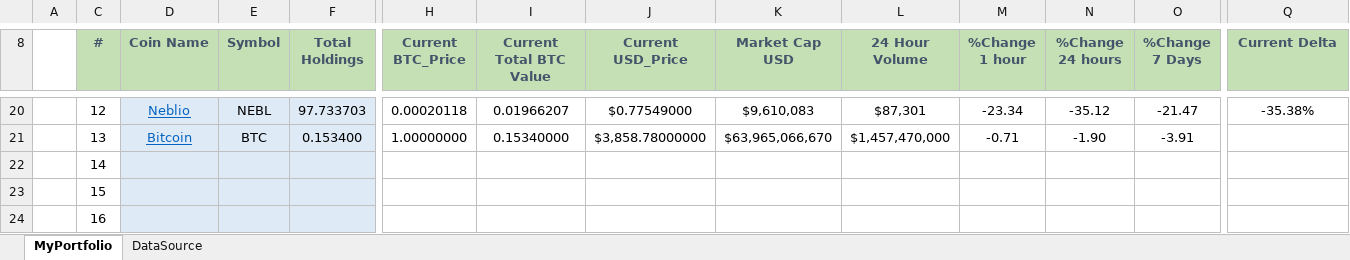
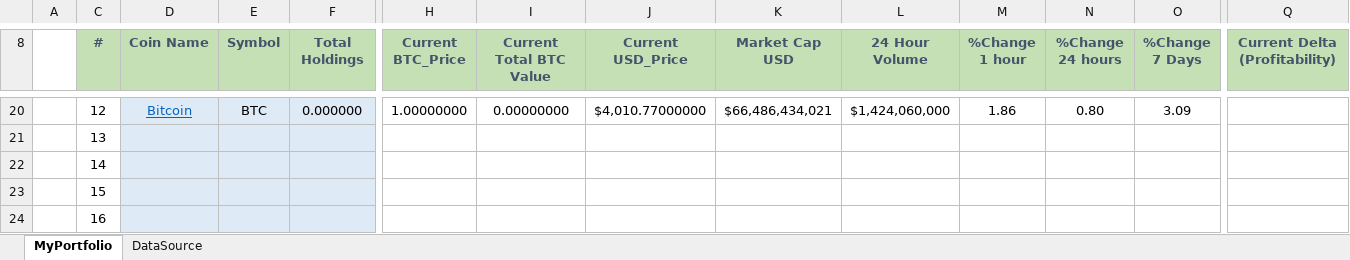
Before and after one commit to marqric/CryptoManagerVBA, an Excel workbook: CryptoManagerVBA.xlsm, sheet MyPortfolio, drawn as a sheet; only a part is shown, gaps mark what is left out; values as stored, in another font and other column widths than the file's, no borders; charts and pictures and conditional formats not drawn; the diff covers the shown part only; the diff names each change by its address in the sheet, - before the commit and + after, or states it on an @@ line.

```diff
--- a/CryptoManagerVBA.xlsm (sheet MyPortfolio)
+++ b/CryptoManagerVBA.xlsm (sheet MyPortfolio)
-Q8: Current Delta
+Q8: Current Delta (Profitability)
-D20 (Coin Name): Neblio
+D20 (Coin Name): Bitcoin
-E20 (Symbol): NEBL
+E20 (Symbol): BTC
-F20 (Total Holdings): 97.733703
+F20 (Total Holdings): 0.000000
-H20 (Current BTC_Price): 0.00020118
+H20 (Current BTC_Price): 1.00000000
-I20 (Current Total BTC Value): 0.01966207
+I20 (Current Total BTC Value): 0.00000000
-J20 (Current USD_Price): $0.77549000
+J20 (Current USD_Price): $4,010.77000000
-K20 (Market Cap USD): $9,610,083
+K20 (Market Cap USD): $66,486,434,021
-L20 (24 Hour Volume): $87,301
+L20 (24 Hour Volume): $1,424,060,000
-M20 (%Change 1 hour): -23.34
+M20 (%Change 1 hour): 1.86
-N20 (%Change 24 hours): -35.12
+N20 (%Change 24 hours): 0.80
-O20 (%Change 7 Days): -21.47
+O20 (%Change 7 Days): 3.09
-Q20 (Current Delta (Profitability)): -35.38%
+Q20 (Current Delta (Profitability)): (empty)
-D21 (Coin Name): Bitcoin
+D21 (Coin Name): (empty)
-E21 (Symbol): BTC
+E21 (Symbol): (empty)
-F21 (Total Holdings): 0.153400
+F21 (Total Holdings): (empty)
-H21 (Current BTC_Price): 1.00000000
+H21 (Current BTC_Price): (empty)
-I21 (Current Total BTC Value): 0.15340000
+I21 (Current Total BTC Value): (empty)
-J21 (Current USD_Price): $3,858.78000000
+J21 (Current USD_Price): (empty)
-K21 (Market Cap USD): $63,965,066,670
+K21 (Market Cap USD): (empty)
-L21 (24 Hour Volume): $1,457,470,000
+L21 (24 Hour Volume): (empty)
-M21 (%Change 1 hour): -0.71
+M21 (%Change 1 hour): (empty)
-N21 (%Change 24 hours): -1.90
+N21 (%Change 24 hours): (empty)
-O21 (%Change 7 Days): -3.91
+O21 (%Change 7 Days): (empty)
```
Also changed, not shown: 1 added row, 1 removed row, 120 edited cells and cell formats elsewhere in this sheet, sheet DataSource, formulas that keep their value, hidden cells.
